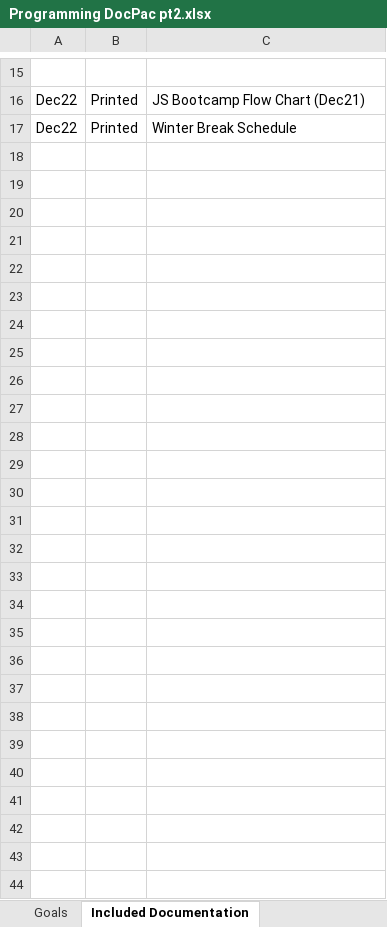
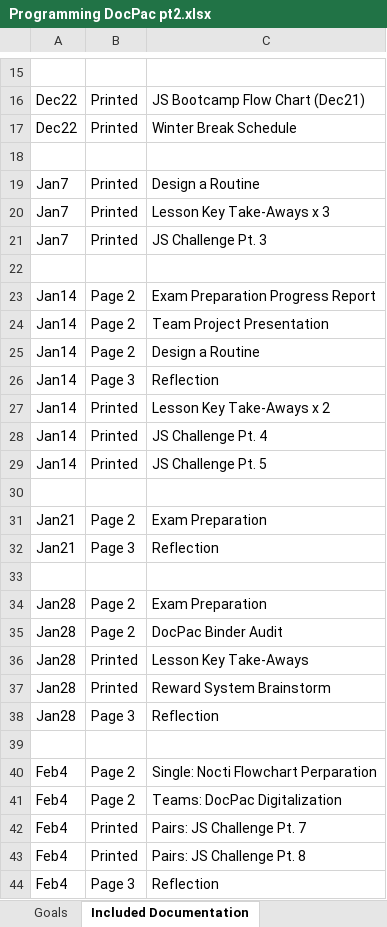
Before and after one commit to csmith1188/docpacs2122, an Excel workbook: Exports/Programming DocPac pt2.xlsx, sheet Included Documentation, drawn as a sheet; only a part is shown, gaps mark what is left out; values as stored, in another font and other column widths than the file's, no borders; the diff names each change by its address in the sheet, - before the commit and + after, or states it on an @@ line.

```diff
--- a/Exports/Programming DocPac pt2.xlsx (sheet Included Documentation)
+++ b/Exports/Programming DocPac pt2.xlsx (sheet Included Documentation)
+row 18: (empty)
+row 19: Jan7 | Printed | Design a Routine
+row 20: Jan7 | Printed | Lesson Key Take-Aways x 3
+row 21: Jan7 | Printed | JS Challenge Pt. 3
+row 22: (empty)
+row 23: Jan14 | Page 2 | Exam Preparation Progress Report
+row 24: Jan14 | Page 2 | Team Project Presentation
+row 25: Jan14 | Page 2 | Design a Routine
+row 26: Jan14 | Page 3 | Reflection
+row 27: Jan14 | Printed | Lesson Key Take-Aways x 2
+row 28: Jan14 | Printed | JS Challenge Pt. 4
+row 29: Jan14 | Printed | JS Challenge Pt. 5
+row 30: (empty)
+row 31: Jan21 | Page 2 | Exam Preparation
+row 32: Jan21 | Page 3 | Reflection
+row 33: (empty)
+row 34: Jan28 | Page 2 | Exam Preparation
+row 35: Jan28 | Page 2 | DocPac Binder Audit
+row 36: Jan28 | Printed | Lesson Key Take-Aways
+row 37: Jan28 | Printed | Reward System Brainstorm
+row 38: Jan28 | Page 3 | Reflection
+row 39: (empty)
+row 40: Feb4 | Page 2 | Single: Nocti Flowchart Perparation
+row 41: Feb4 | Page 2 | Teams: DocPac Digitalization
+row 42: Feb4 | Printed | Pairs: JS Challenge Pt. 7
+row 43: Feb4 | Printed | Pairs: JS Challenge Pt. 8
+row 44: Feb4 | Page 3 | Reflection
```
Also changed, not shown: sheet Events, sheet Required Documentation, sheet Goals, sheet Changes.
